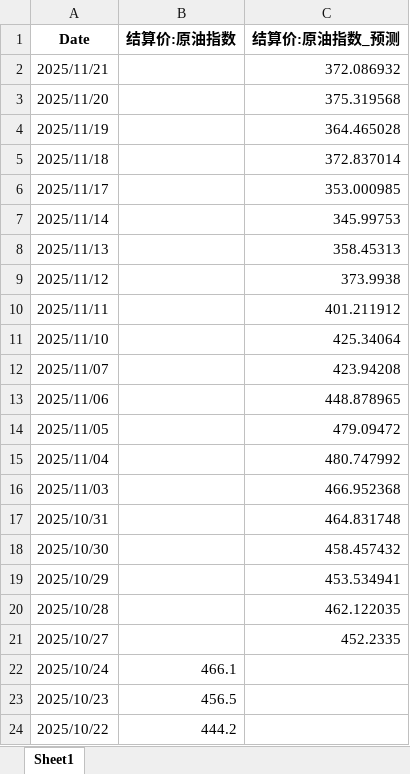
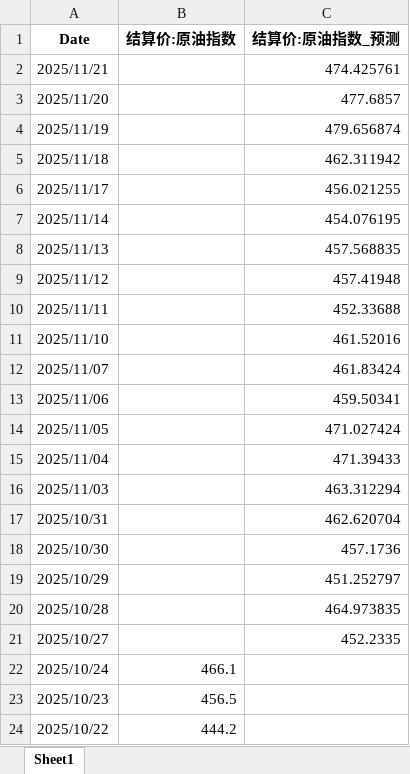
Before and after one commit to ziqidai11/hongze, an Excel workbook: 汽柴煤油2.0/eta/结算价-原油指数_合并数据.xlsx, sheet Sheet1, drawn as a sheet; only a part is shown; values as stored, in another font and other column widths than the file's, no borders; the diff names each change by its address in the sheet, - before the commit and + after, or states it on an @@ line.

```diff
--- a/汽柴煤油2.0/eta/结算价-原油指数_合并数据.xlsx (sheet Sheet1)
+++ b/汽柴煤油2.0/eta/结算价-原油指数_合并数据.xlsx (sheet Sheet1)
-C2 (结算价:原油指数_预测): 372.086932
+C2 (结算价:原油指数_预测): 474.425761
-C3 (结算价:原油指数_预测): 375.319568
+C3 (结算价:原油指数_预测): 477.6857
-C4 (结算价:原油指数_预测): 364.465028
+C4 (结算价:原油指数_预测): 479.656874
-C5 (结算价:原油指数_预测): 372.837014
+C5 (结算价:原油指数_预测): 462.311942
-C6 (结算价:原油指数_预测): 353.000985
+C6 (结算价:原油指数_预测): 456.021255
-C7 (结算价:原油指数_预测): 345.99753
+C7 (结算价:原油指数_预测): 454.076195
-C8 (结算价:原油指数_预测): 358.45313
+C8 (结算价:原油指数_预测): 457.568835
-C9 (结算价:原油指数_预测): 373.9938
+C9 (结算价:原油指数_预测): 457.41948
-C10 (结算价:原油指数_预测): 401.211912
+C10 (结算价:原油指数_预测): 452.33688
-C11 (结算价:原油指数_预测): 425.34064
+C11 (结算价:原油指数_预测): 461.52016
-C12 (结算价:原油指数_预测): 423.94208
+C12 (结算价:原油指数_预测): 461.83424
-C13 (结算价:原油指数_预测): 448.878965
+C13 (结算价:原油指数_预测): 459.50341
-C14 (结算价:原油指数_预测): 479.09472
+C14 (结算价:原油指数_预测): 471.027424
-C15 (结算价:原油指数_预测): 480.747992
+C15 (结算价:原油指数_预测): 471.39433
-C16 (结算价:原油指数_预测): 466.952368
+C16 (结算价:原油指数_预测): 463.312294
-C17 (结算价:原油指数_预测): 464.831748
+C17 (结算价:原油指数_预测): 462.620704
-C18 (结算价:原油指数_预测): 458.457432
+C18 (结算价:原油指数_预测): 457.1736
-C19 (结算价:原油指数_预测): 453.534941
+C19 (结算价:原油指数_预测): 451.252797
-C20 (结算价:原油指数_预测): 462.122035
+C20 (结算价:原油指数_预测): 464.973835
```
Also changed, not shown: wti模型3.0/eta/1.WTI_数据上传.xlsx, 汽柴煤油2.0/eta/1.汽柴煤油_数据上传.xlsx, 55 other files.
